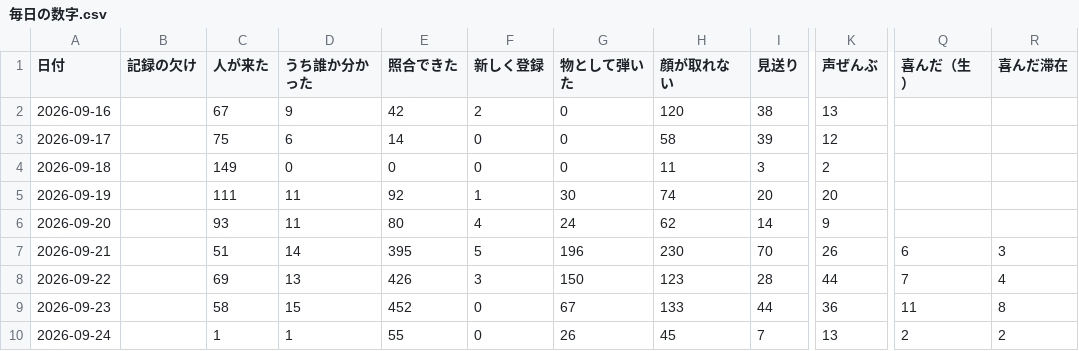
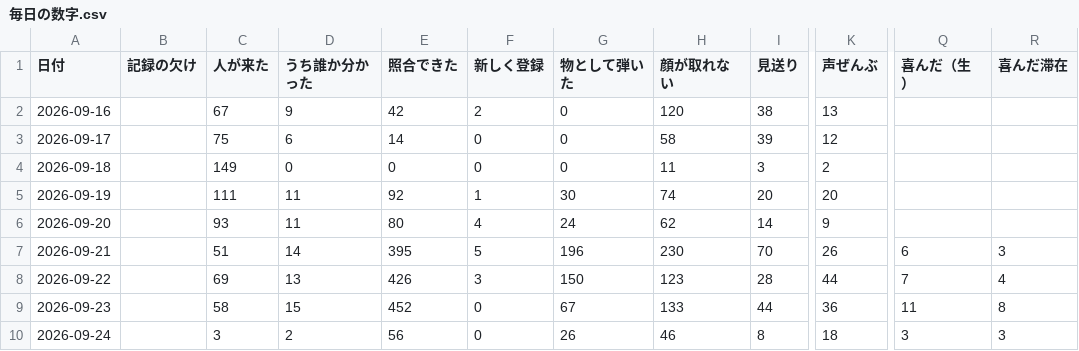
Before and after one commit to kengiftology/arigato, a CSV file: docs/毎日の数字.csv, drawn as a sheet; only a part is shown, gaps mark what is left out; the diff names each change by its address in the sheet, - before the commit and + after, or states it on an @@ line.

```diff
--- a/docs/毎日の数字.csv
+++ b/docs/毎日の数字.csv
-C10 (人が来た): 1
+C10 (人が来た): 3
-D10 (うち誰か分かった): 1
+D10 (うち誰か分かった): 2
-E10 (照合できた): 55
+E10 (照合できた): 56
-H10 (顔が取れない): 45
+H10 (顔が取れない): 46
-I10 (見送り): 7
+I10 (見送り): 8
-K10 (声ぜんぶ): 13
+K10 (声ぜんぶ): 18
-Q10 (喜んだ（生）): 2
+Q10 (喜んだ（生）): 3
-R10 (喜んだ滞在): 2
+R10 (喜んだ滞在): 3
```
Also changed, not shown: 1 other file.
